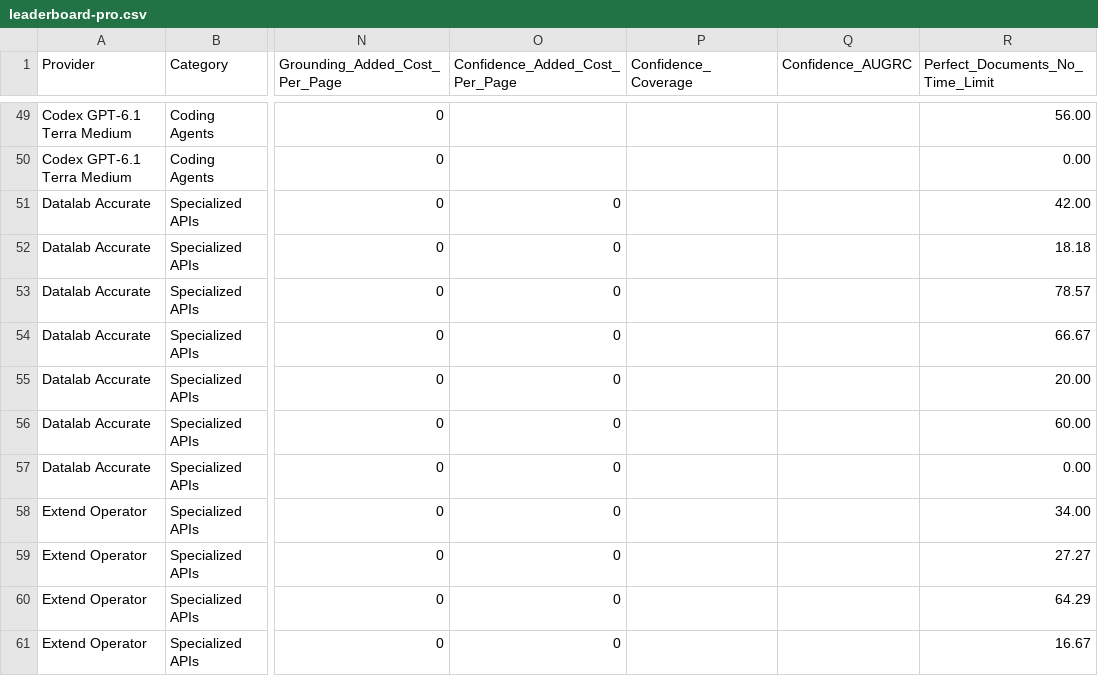
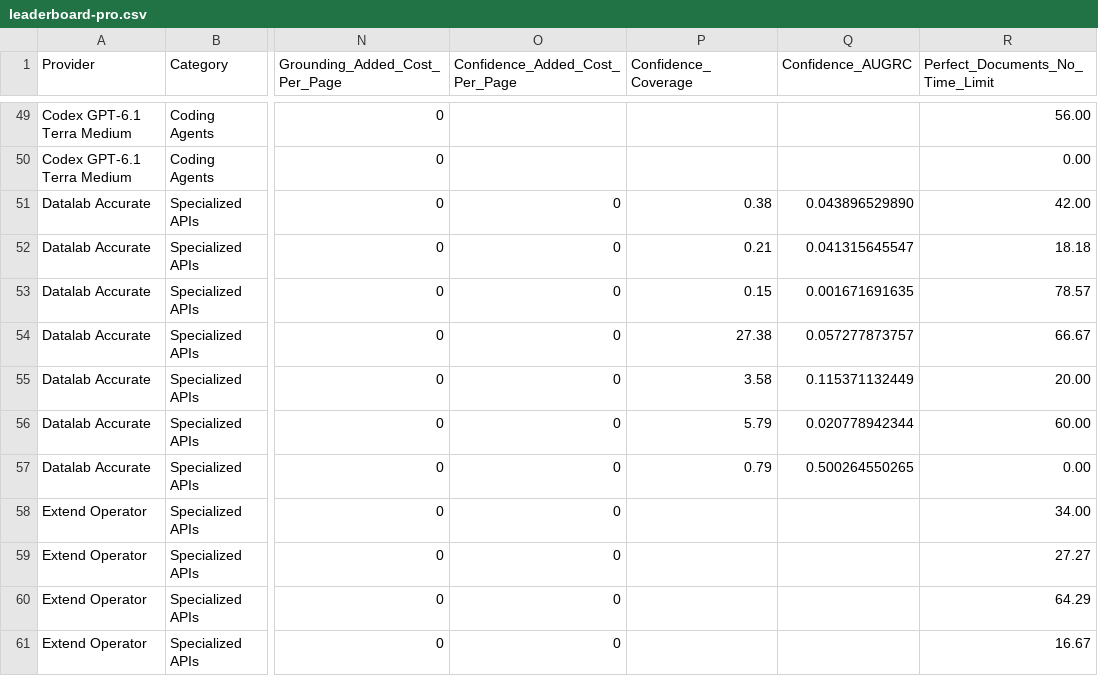
Before and after one commit to run-llama/ExtractBench, a CSV file: leaderboard-pro.csv, drawn as a sheet; only a part is shown, gaps mark what is left out; the diff names each change by its address in the sheet, - before the commit and + after, or states it on an @@ line.

Commit message:
Publish the missing Datalab confidence scores

```diff
--- a/leaderboard-pro.csv
+++ b/leaderboard-pro.csv
-P51 (Confidence_Coverage): (empty)
+P51 (Confidence_Coverage): 0.38
-Q51 (Confidence_AUGRC): (empty)
+Q51 (Confidence_AUGRC): 0.043896529890
-P52 (Confidence_Coverage): (empty)
+P52 (Confidence_Coverage): 0.21
-Q52 (Confidence_AUGRC): (empty)
+Q52 (Confidence_AUGRC): 0.041315645547
-P53 (Confidence_Coverage): (empty)
+P53 (Confidence_Coverage): 0.15
-Q53 (Confidence_AUGRC): (empty)
+Q53 (Confidence_AUGRC): 0.001671691635
-P54 (Confidence_Coverage): (empty)
+P54 (Confidence_Coverage): 27.38
-Q54 (Confidence_AUGRC): (empty)
+Q54 (Confidence_AUGRC): 0.057277873757
-P55 (Confidence_Coverage): (empty)
+P55 (Confidence_Coverage): 3.58
-Q55 (Confidence_AUGRC): (empty)
+Q55 (Confidence_AUGRC): 0.115371132449
-P56 (Confidence_Coverage): (empty)
+P56 (Confidence_Coverage): 5.79
-Q56 (Confidence_AUGRC): (empty)
+Q56 (Confidence_AUGRC): 0.020778942344
-P57 (Confidence_Coverage): (empty)
+P57 (Confidence_Coverage): 0.79
-Q57 (Confidence_AUGRC): (empty)
+Q57 (Confidence_AUGRC): 0.500264550265
```
Also changed, not shown: leaderboard.csv, 1 other file.
